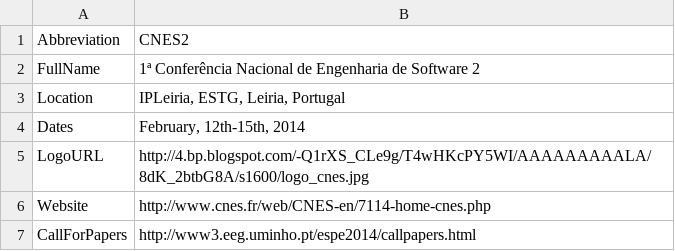
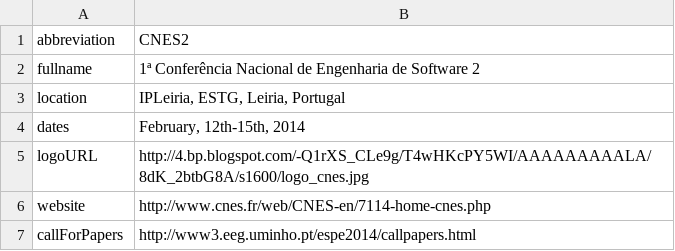
Before and after one commit to jopframos/ConferenceDataImporter, a CSV file: app/src/main/assets/DadosConferencia.csv, drawn as a sheet.

```diff
--- a/app/src/main/assets/DadosConferencia.csv
+++ b/app/src/main/assets/DadosConferencia.csv
@@ -1,7 +1,7 @@
-Abbreviation|CNES2
-FullName|1ª Conferência Nacional de Engenharia de Software 2
-Location|IPLeiria, ESTG, Leiria, Portugal
-Dates|February, 12th-15th, 2014
-LogoURL|http://4.bp.blogspot.com/-Q1rXS_CLe9g/T4wHKcPY5WI/AAAAAAAAALA/8dK_2btbG8A/s1600/logo_cnes.jpg
-Website|http://www.cnes.fr/web/CNES-en/7114-home-cnes.php
-CallForPapers|http://www3.eeg.uminho.pt/espe2014/callpapers.html
+abbreviation|CNES2
+fullname|1ª Conferência Nacional de Engenharia de Software 2
+location|IPLeiria, ESTG, Leiria, Portugal
+dates|February, 12th-15th, 2014
+logoURL|http://4.bp.blogspot.com/-Q1rXS_CLe9g/T4wHKcPY5WI/AAAAAAAAALA/8dK_2btbG8A/s1600/logo_cnes.jpg
+website|http://www.cnes.fr/web/CNES-en/7114-home-cnes.php
+callForPapers|http://www3.eeg.uminho.pt/espe2014/callpapers.html
```
Also changed, not shown: app/src/main/assets/DadosSessoes.csv, 4 other files.
